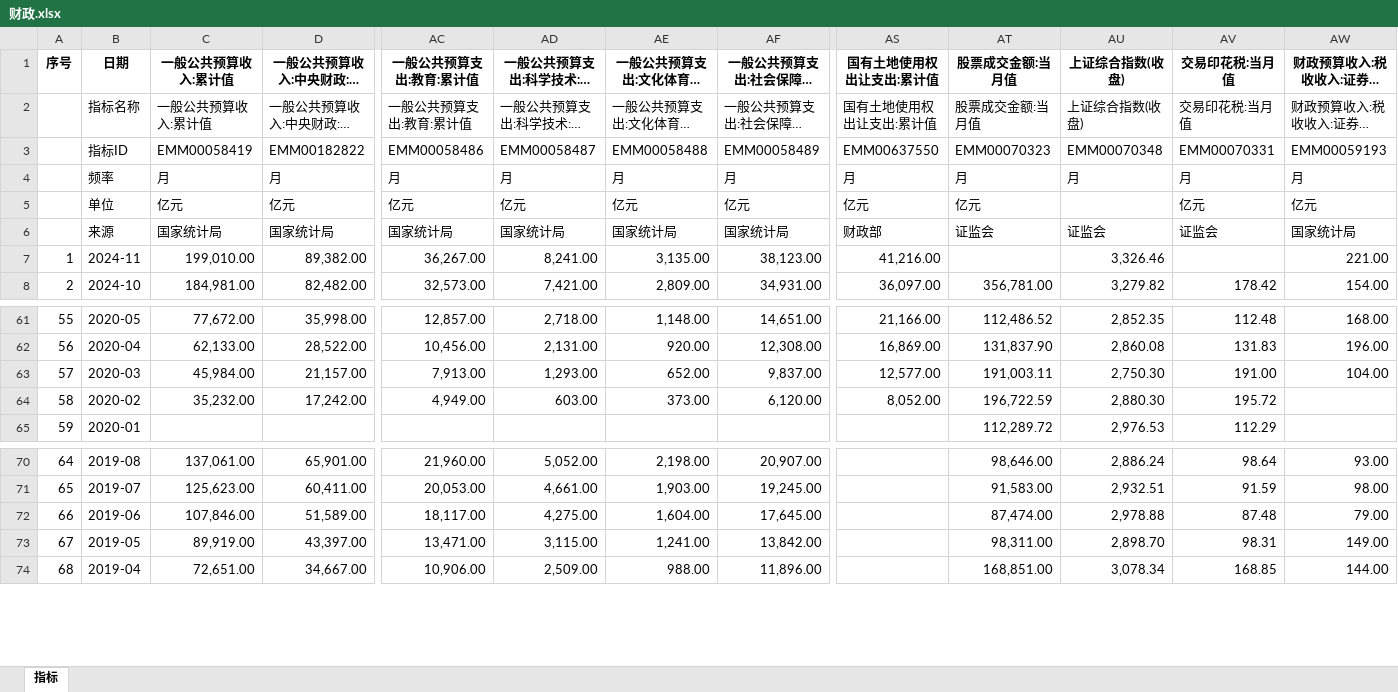
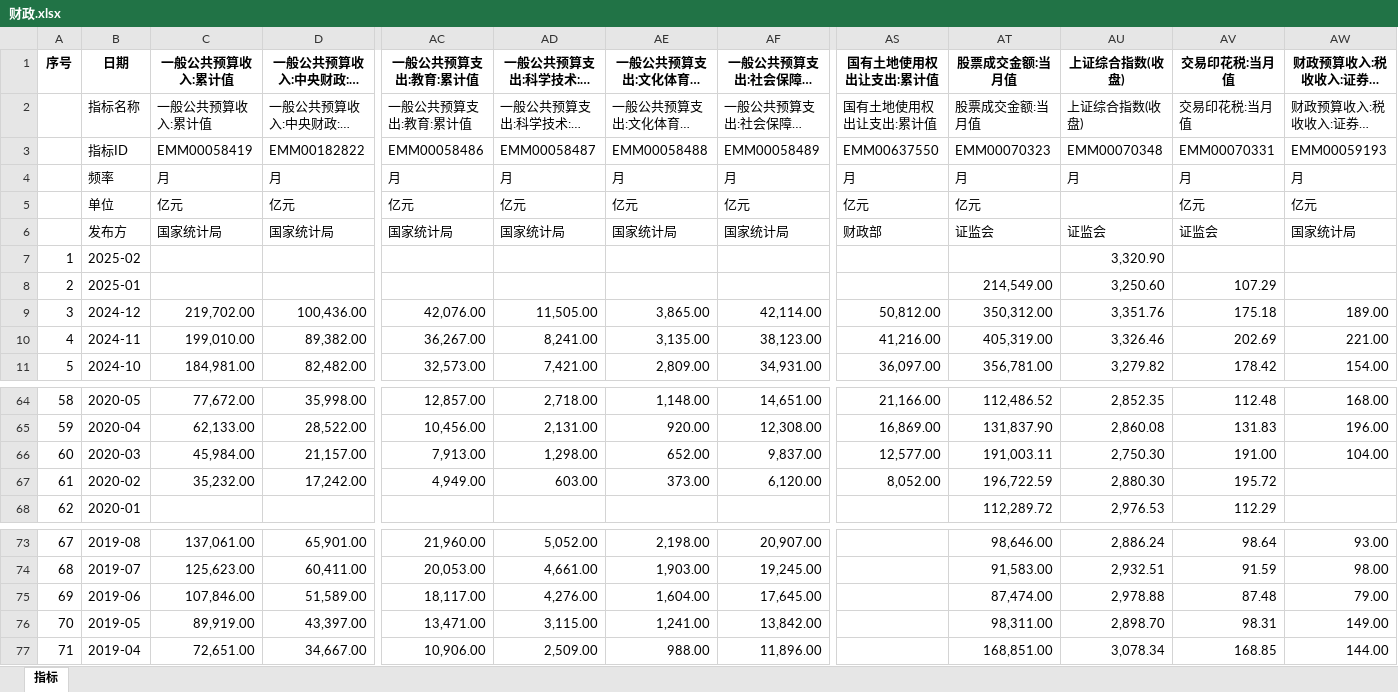
Before and after one commit to AFAN-LIFE/macropage, an Excel workbook: data/财政.xlsx, sheet 指标, drawn as a sheet; only a part is shown, gaps mark what is left out; long unchanged cells end in …; values as stored, in another font and other column widths than the file's, no borders; addresses are those after the commit; rows hold the shown columns only; the diff names each change by its address in the sheet, - before the commit and + after, or states it on an @@ line.

```diff
--- a/data/财政.xlsx (sheet 指标)
+++ b/data/财政.xlsx (sheet 指标)
-B6 (日期): 来源
+B6 (日期): 发布方
+row 7: 1 | 2025-02 |  |  |  |  |  |  |  |  | 3,320.90
+row 8: 2 | 2025-01 |  |  |  |  |  |  |  | 214,549.00 | 3,250.60 | 107.29
+row 9: 3 | 2024-12 | 219,702.00 | 100,436.00 | 42,076.00 | 11,505.00 | 3,865.00 | 42,114.00 | 50,812.00 | 350,312.00 | 3,351.76 | 175.18 | 189.00
@@ column A (序号) renumbered between rows 10 and 468 @@
-AT10 (股票成交金额:当月值): (empty)
+AT10 (股票成交金额:当月值): 405,319.00
-AV10 (交易印花税:当月值): (empty)
+AV10 (交易印花税:当月值): 202.69
-AD66 (一般公共预算支出:科学技术:累计值): 1,293.00
+AD66 (一般公共预算支出:科学技术:累计值): 1,298.00
-AD75 (一般公共预算支出:科学技术:累计值): 4,275.00
+AD75 (一般公共预算支出:科学技术:累计值): 4,276.00
```
Also changed, not shown: data/70城.xlsx, data/房地产投资.xlsx, 14 other files.
